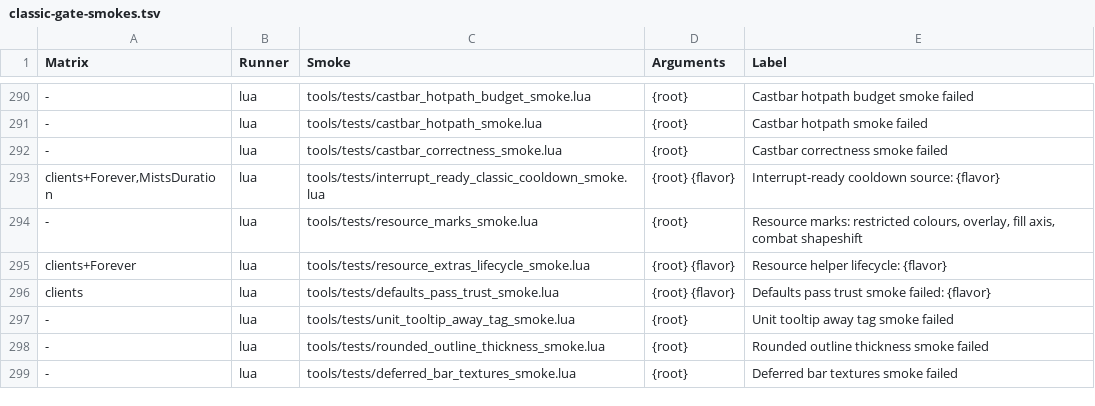
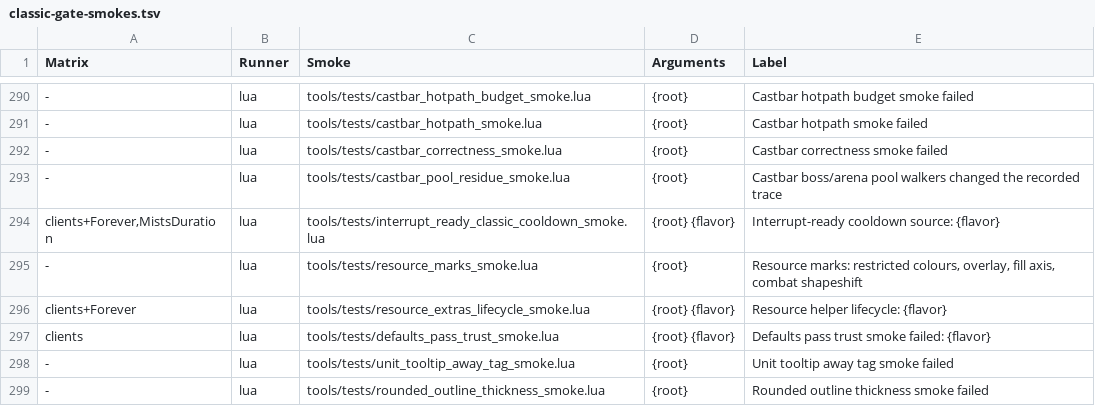
Before and after one commit to Mapkov2/MidnightSimpleUnitFrames, a TSV file: tools/classic-gate-smokes.tsv, drawn as a sheet; only a part is shown, gaps mark what is left out; the shorter side is filled out with more unchanged rows; the diff names each change by its address in the sheet, - before the commit and + after, or states it on an @@ line.

Commit message:
test(castbars): record what the boss/arena sites do before the pool fold
castbar_pool_residue_smoke loads the real castbar stack (with Anchors,
Rounded, the Classic visual compat and the pool previews) into the
castbar world, builds every pool and preview on 3, 5 and 0 arena slots,
runs each site that walks boss and arena bars by hand (effective size,
unit-frame width source, cast-target colours, rounded walker, Classic
spark compat, frame layer) and pins one call trace per widget as section
checksums recorded from the current code.

The castbar world gains opt-in extra files, an arena slot count, a setup
hook and rich widgets; the default widgets and budgets are unchanged.

```diff
--- a/tools/classic-gate-smokes.tsv
+++ b/tools/classic-gate-smokes.tsv
+row 293: - | lua | tools/tests/castbar_pool_residue_smoke.lua | {root} | Castbar boss/arena pool walkers changed the recorded trace
```
Also changed, not shown: 2 other files.
